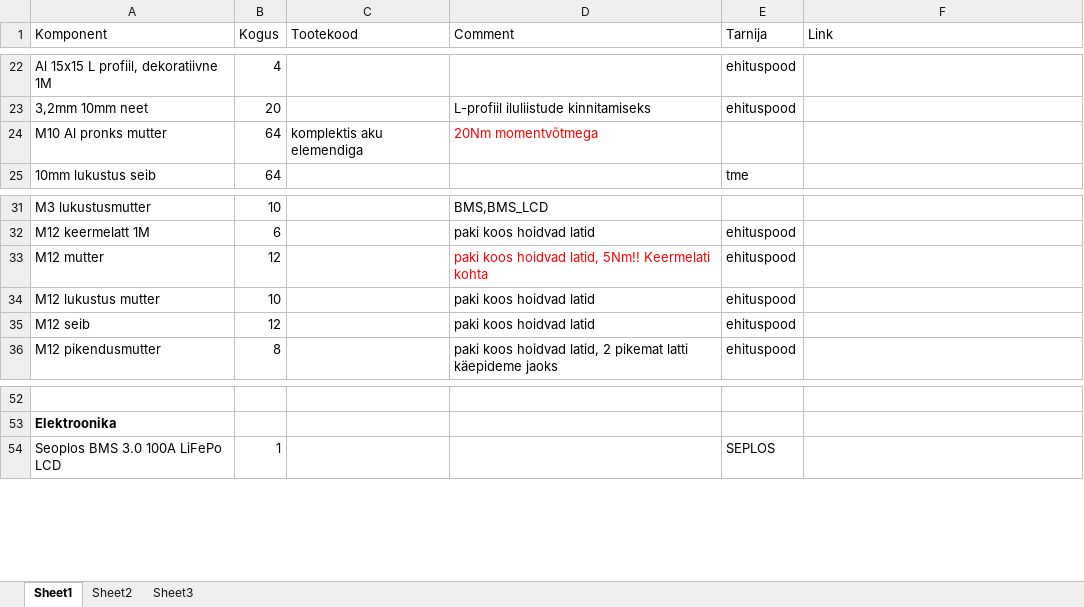
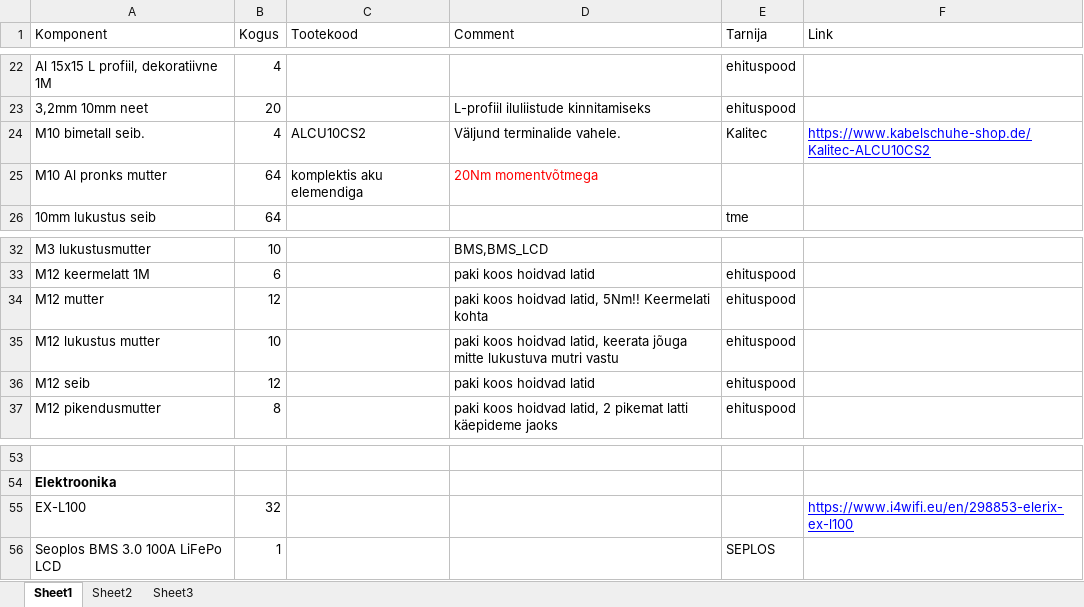
Before and after one commit to murphyDeffa/SEPLOS_10kWh, an Excel workbook: BOM.xlsx, sheet Sheet1, drawn as a sheet; only a part is shown, gaps mark what is left out; values as stored, in another font and other column widths than the file's, no borders; addresses are those after the commit; the diff names each change by its address in the sheet, - before the commit and + after, or states it on an @@ line.

Commit message:
Add files via upload

```diff
--- a/BOM.xlsx (sheet Sheet1)
+++ b/BOM.xlsx (sheet Sheet1)
+row 24: M10 bimetall seib. | 4 | ALCU10CS2 | Väljund terminalide vahele. | Kalitec | https://www.kabelschuhe-shop.de/Kalitec-ALCU10CS2
-D34 text colour: #FF0000
+D34 text colour: black
-D35 (Comment): paki koos hoidvad latid
+D35 (Comment): paki koos hoidvad latid, keerata jõuga mitte lukustuva mutri vastu
+row 55: EX-L100 | 32 |  |  |  | https://www.i4wifi.eu/en/298853-elerix-ex-l100
```
